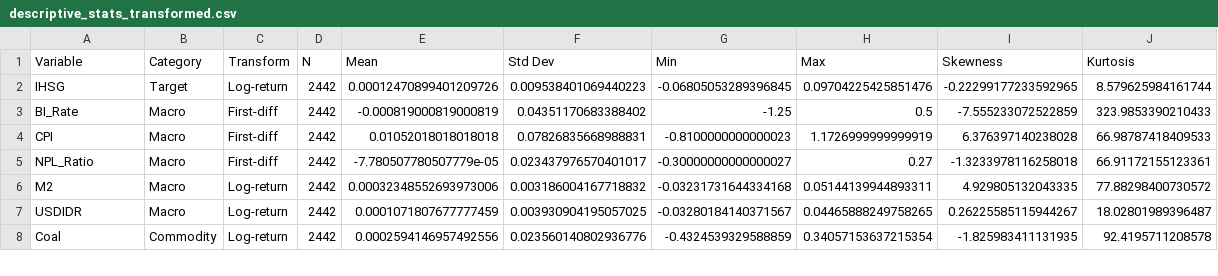
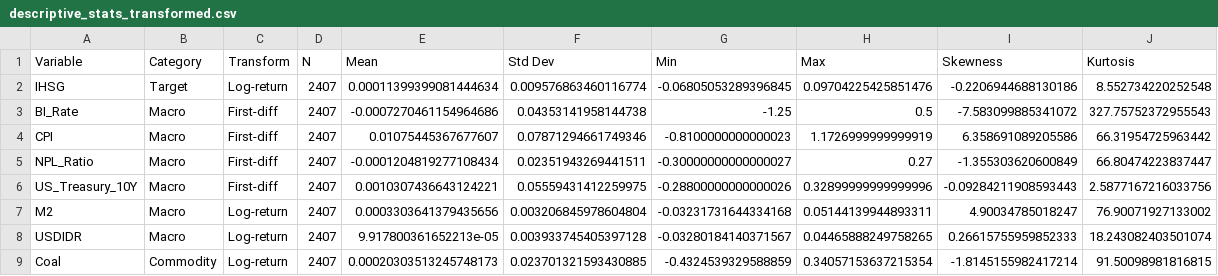
Before and after one commit to ravsssh/tesis-hakam, a CSV file: modelling/descriptive_stats_transformed.csv, drawn as a sheet; only a part is shown; the diff covers the shown part only.

```diff
--- a/modelling/descriptive_stats_transformed.csv
+++ b/modelling/descriptive_stats_transformed.csv
@@ -1,8 +1,9 @@
 Variable,Category,Transform,N,Mean,Std Dev,Min,Max,Skewness,Kurtosis
-IHSG,Target,Log-return,2442,0.00012470899401209726,0.009538401069440223,-0.06805053289396845,0.09704225425851476,-0.22299177233592965,8.579625984161744
-BI_Rate,Macro,First-diff,2442,-0.000819000819000819,0.04351170683388402,-1.25,0.5,-7.555233072522859,323.9853390210433
-CPI,Macro,First-diff,2442,0.01052018018018018,0.07826835668988831,-0.8100000000000023,1.1726999999999919,6.376397140238028,66.98787418409533
-NPL_Ratio,Macro,First-diff,2442,-7.780507780507779e-05,0.023437976570401017,-0.30000000000000027,0.27,-1.3233978116258018,66.91172155123361
-M2,Macro,Log-return,2442,0.00032348552693973006,0.003186004167718832,-0.03231731644334168,0.05144139944893311,4.929805132043335,77.88298400730572
-USDIDR,Macro,Log-return,2442,0.0001071807677777459,0.003930904195057025,-0.03280184140371567,0.04465888249758265,0.26225585115944267,18.02801989396487
-Coal,Commodity,Log-return,2442,0.0002594146957492556,0.023560140802936776,-0.4324539329588859,0.34057153637215354,-1.825983411131935,92.4195711208578
+IHSG,Target,Log-return,2407,0.00011399399081444634,0.009576863460116774,-0.06805053289396845,0.09704225425851476,-0.2206944688130186,8.552734220252548
+BI_Rate,Macro,First-diff,2407,-0.0007270461154964686,0.04353141958144738,-1.25,0.5,-7.583099885341072,327.75752372955543
+CPI,Macro,First-diff,2407,0.01075445367677607,0.07871294661749346,-0.8100000000000023,1.1726999999999919,6.358691089205586,66.31954725963442
+NPL_Ratio,Macro,First-diff,2407,-0.0001204819277108434,0.02351943269441511,-0.30000000000000027,0.27,-1.355303620600849,66.80474223837447
+US_Treasury_10Y,Macro,First-diff,2407,0.0010307436643124221,0.05559431412259975,-0.28800000000000026,0.32899999999999996,-0.09284211908593443,2.5877167216033756
+M2,Macro,Log-return,2407,0.0003303641379435656,0.003206845978604804,-0.03231731644334168,0.05144139944893311,4.90034785018247,76.90071927133002
+USDIDR,Macro,Log-return,2407,9.917800361652213e-05,0.003933745405397128,-0.03280184140371567,0.04465888249758265,0.26615755959852333,18.243082403501074
+Coal,Commodity,Log-return,2407,0.00020303513245748173,0.023701321593430885,-0.4324539329588859,0.34057153637215354,-1.8145155982417214,91.50098981816815
```
Also changed, not shown: 40 edited cells elsewhere in this file.
